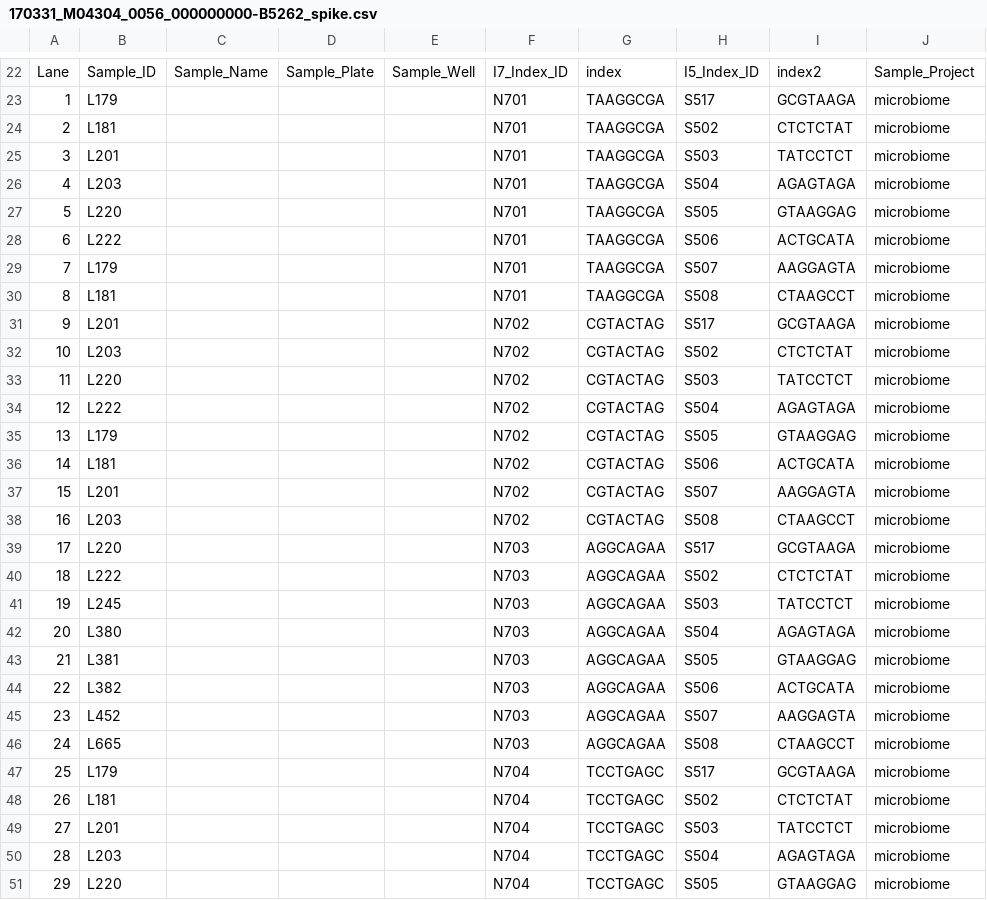
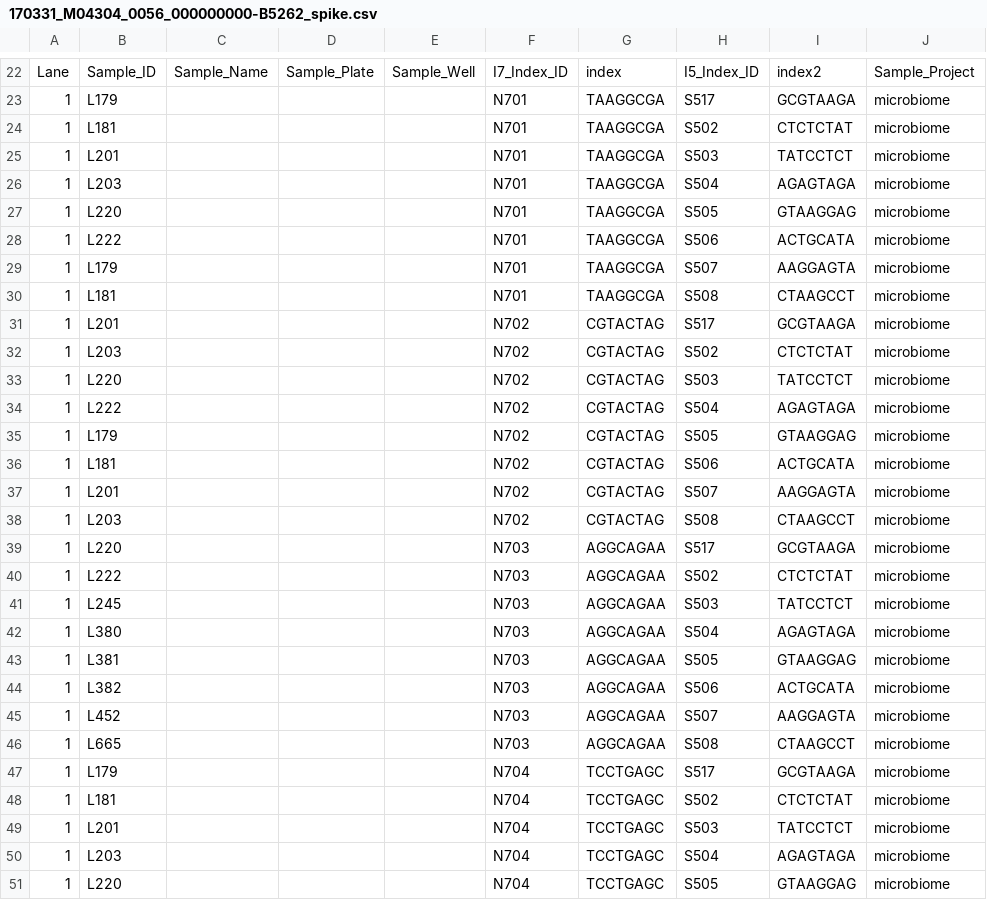
Before and after one commit to sjanssen2/spike, a CSV file: data/samplesheets/170331_M04304_0056_000000000-B5262_spike.csv, drawn as a sheet; only a part is shown, gaps mark what is left out; the diff covers the shown part only; the diff names each change by its address in the sheet, - before the commit and + after, or states it on an @@ line.

Commit message:
fixed the lane number

```diff
--- a/data/samplesheets/170331_M04304_0056_000000000-B5262_spike.csv
+++ b/data/samplesheets/170331_M04304_0056_000000000-B5262_spike.csv
-A24: 2
+A24: 1
-A25: 3
+A25: 1
-A26: 4
+A26: 1
-A27: 5
+A27: 1
-A28: 6
+A28: 1
-A29: 7
+A29: 1
-A30: 8
+A30: 1
-A31: 9
+A31: 1
-A32: 10
+A32: 1
-A33: 11
+A33: 1
-A34: 12
+A34: 1
-A35: 13
+A35: 1
-A36: 14
+A36: 1
-A37: 15
+A37: 1
-A38: 16
+A38: 1
-A39: 17
+A39: 1
-A40: 18
+A40: 1
-A41: 19
+A41: 1
-A42: 20
+A42: 1
-A43: 21
+A43: 1
-A44: 22
+A44: 1
-A45: 23
+A45: 1
-A46: 24
+A46: 1
-A47: 25
+A47: 1
-A48: 26
+A48: 1
-A49: 27
+A49: 1
-A50: 28
+A50: 1
-A51: 29
+A51: 1
```
Also changed, not shown: 65 edited cells elsewhere in this file.
